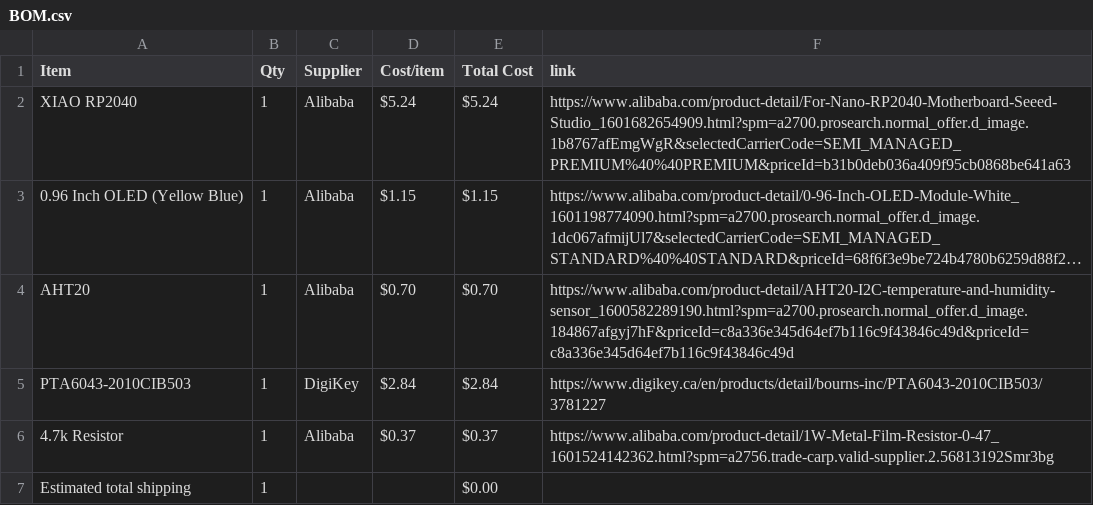
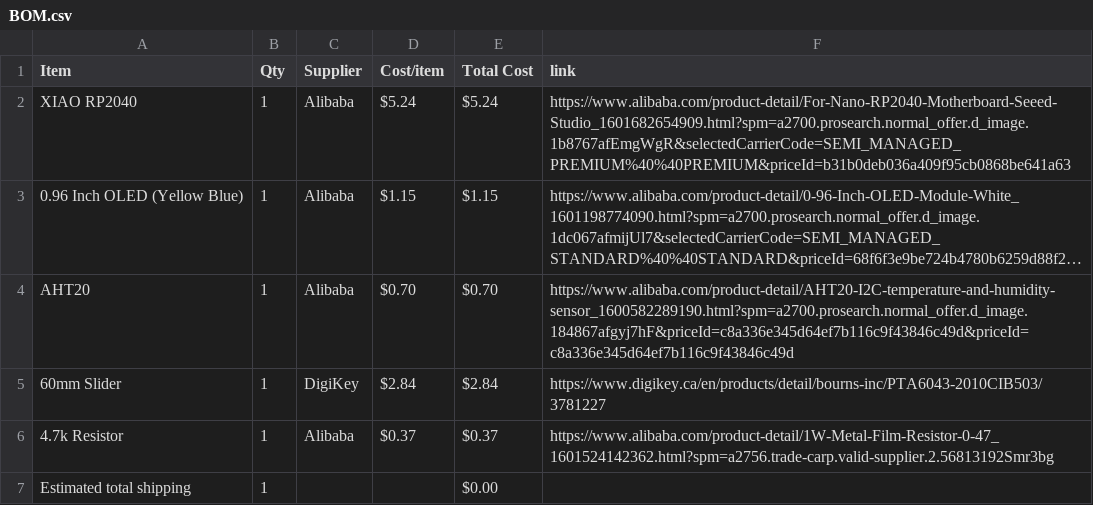
Before and after one commit to avilldev/half-life-week4-Displays-OLED-Pomodoro, a CSV file: BOM.csv, drawn as a sheet; long unchanged cells end in ….

Commit message:
Sync Brain Breeze from Half Life

```diff
--- a/BOM.csv
+++ b/BOM.csv
@@ -4,3 +4,3 @@ XIAO RP2040,1,Alibaba,$5.24,$5.24,https://www.alibaba.com/product-detail/For-Nan
 AHT20,1,Alibaba,$0.70,$0.70,https://www.alibaba.com/product-detail/AHT20-I2C-temperature-and-humidity-sensor_1600582289190.html?spm=a2700.prosearch.normal_offer.d_image.184867afgyj7hF&priceId=c8a336e345d64ef7b116c9f43846c49d&priceId=c8a336e345d64ef7b116c9f43846c49d
-PTA6043-2010CIB503,1,DigiKey,$2.84,$2.84,https://www.digikey.ca/en/products/detail/bourns-inc/PTA6043-2010CIB503/3781227
+60mm Slider,1,DigiKey,$2.84,$2.84,https://www.digikey.ca/en/products/detail/bourns-inc/PTA6043-2010CIB503/3781227
 4.7k Resistor,1,Alibaba,$0.37,$0.37,https://www.alibaba.com/product-detail/1W-Metal-Film-Resistor-0-47_1601524142362.html?spm=a2756.trade-carp.valid-supplier.2.56813192Smr3bg
```
